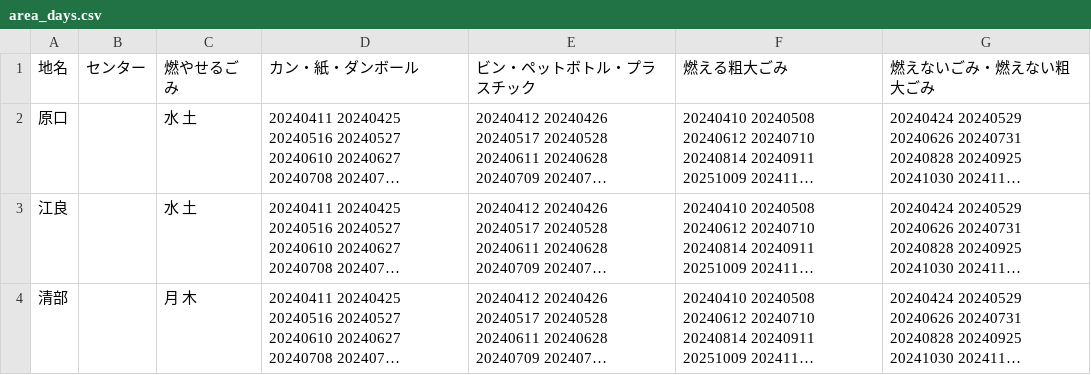
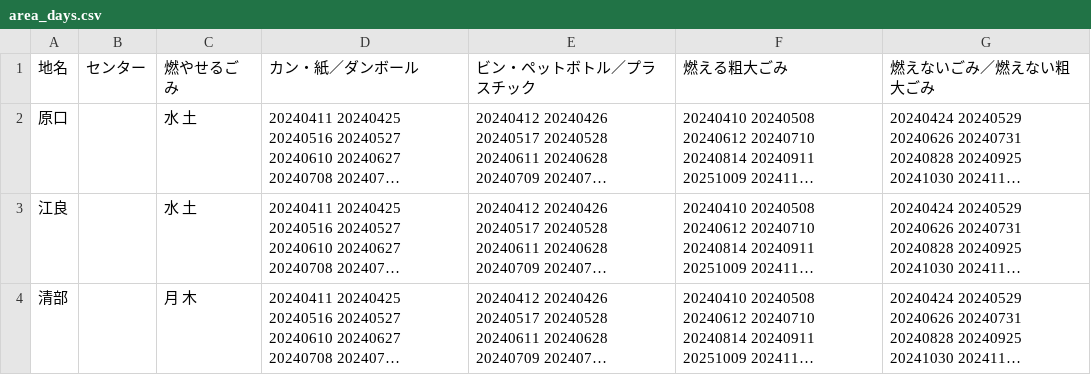
Before and after one commit to matsumaetown/5374, a CSV file: data/area_days.csv, drawn as a sheet; only a part is shown; long unchanged cells end in …; the diff names each change by its address in the sheet, - before the commit and + after, or states it on an @@ line.

Commit message:
Update area_days.csv

```diff
--- a/data/area_days.csv
+++ b/data/area_days.csv
-D1: カン・紙・ダンボール
+D1: カン・紙／ダンボール
-E1: ビン・ペットボトル・プラスチック
+E1: ビン・ペットボトル／プラスチック
-G1: 燃えないごみ・燃えない粗大ごみ
+G1: 燃えないごみ／燃えない粗大ごみ
```
